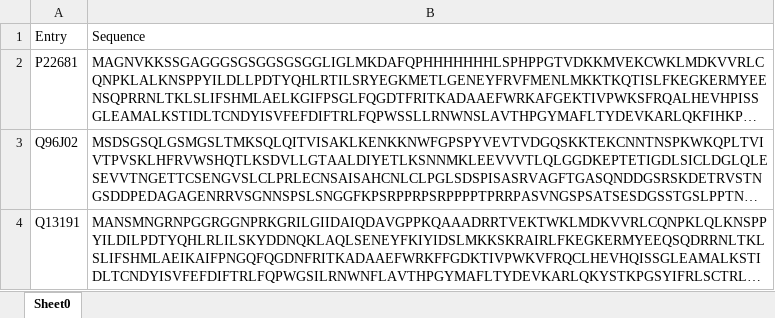
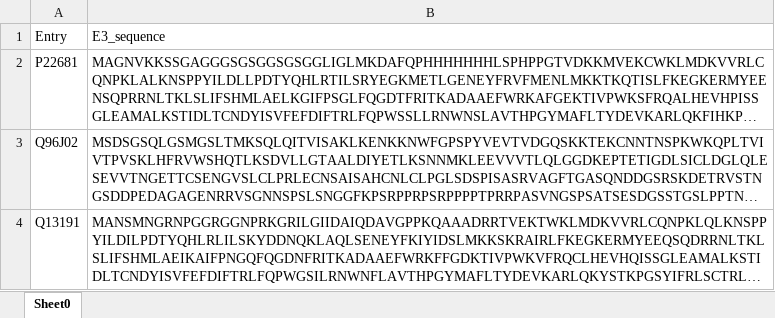
Before and after one commit to dsaeedeh/E3DegronInteraction, an Excel workbook: datasets/uniprot-E3.xlsx, sheet Sheet0, drawn as a sheet; only a part is shown; long unchanged cells end in …; values as stored, in another font and other column widths than the file's, no borders; the diff names each change by its address in the sheet, - before the commit and + after, or states it on an @@ line.

```diff
--- a/datasets/uniprot-E3.xlsx (sheet Sheet0)
+++ b/datasets/uniprot-E3.xlsx (sheet Sheet0)
-B1: Sequence
+B1: E3_sequence
```
Also changed, not shown: datasets/final_dataset.xlsx.
